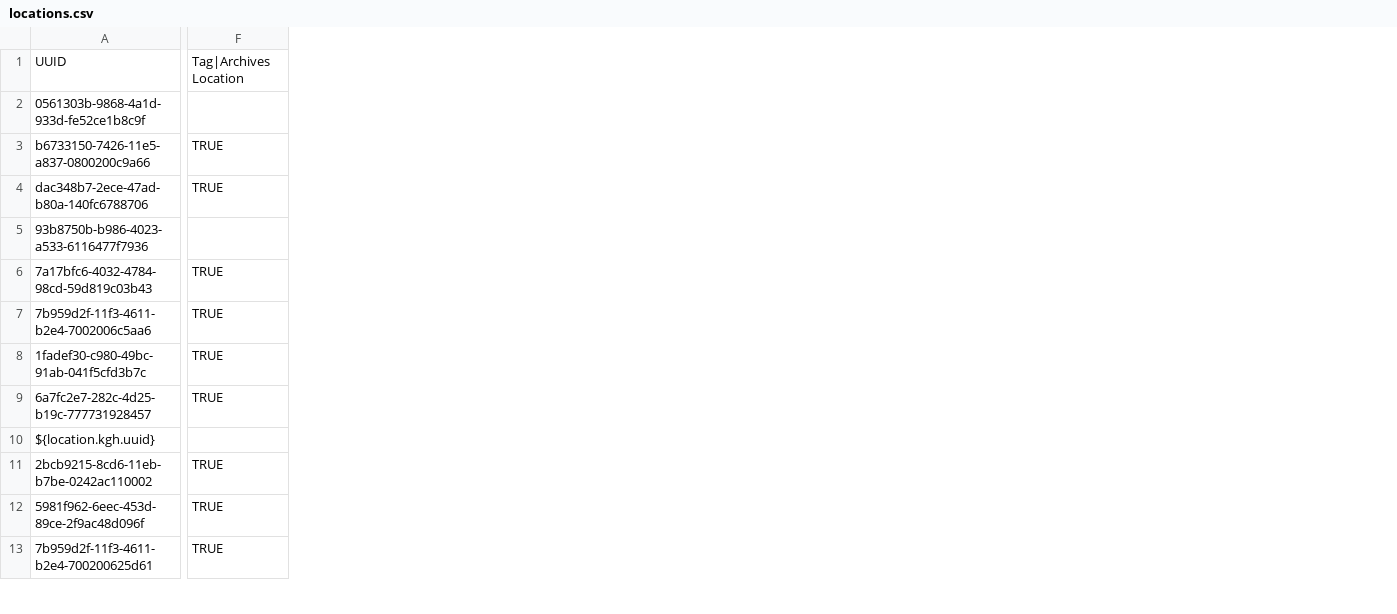
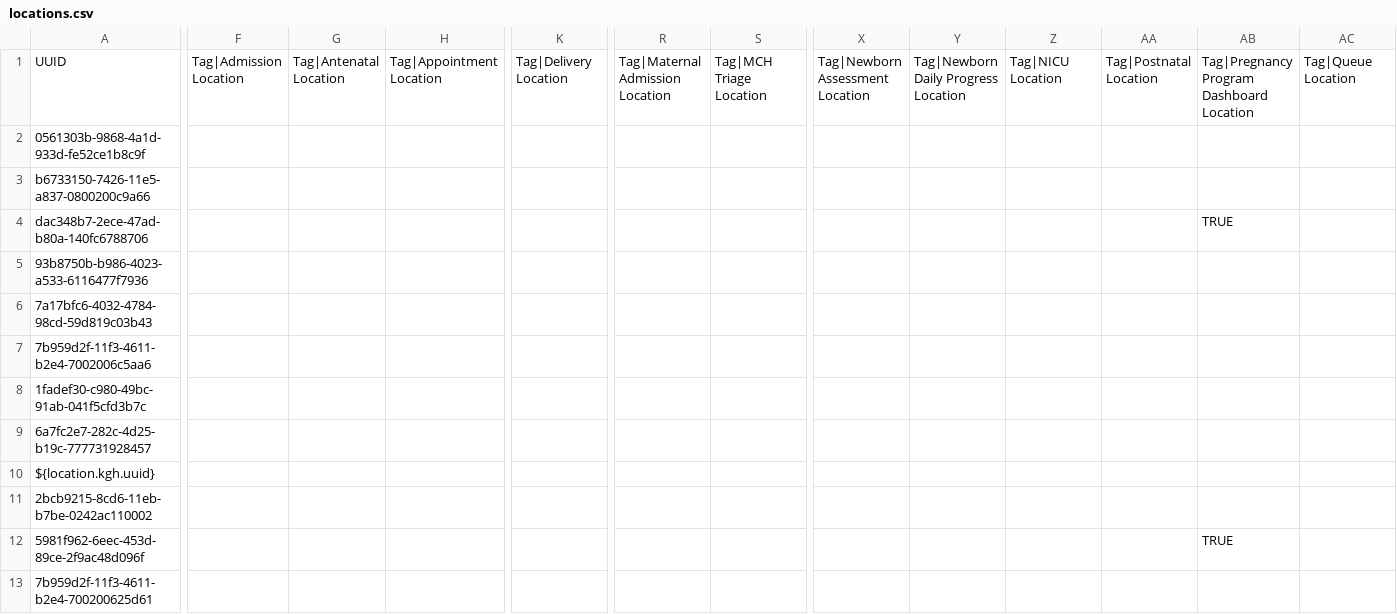
Before and after one commit to PIH/openmrs-config-pihsl, a CSV file: configuration/locations/locations.csv, drawn as a sheet; only a part is shown, gaps mark what is left out; the diff covers the shown part only; the diff names each change by its address in the sheet, - before the commit and + after, or states it on an @@ line.

Commit message:
UHM-8653: Update KGH Training and KGH Prod to have KGH Test config SL-958: Locations on the Check-In form are duplicated and don't include all locations

```diff
--- a/configuration/locations/locations.csv
+++ b/configuration/locations/locations.csv
+column G, row 1: Tag|Antenatal Location
+column H, row 1: Tag|Appointment Location
+column K, row 1: Tag|Delivery Location
+column R, row 1: Tag|Maternal Admission Location
+column S, row 1: Tag|MCH Triage Location
+column X, row 1: Tag|Newborn Assessment Location
+column Y, row 1: Tag|Newborn Daily Progress Location
+column Z, row 1: Tag|NICU Location
+column AA, row 1: Tag|Postnatal Location
+column AB, rows 1-12: Tag|Pregnancy Program Dashboard Location |  |  | TRUE |  |  |  |  |  |  |  | TRUE
+column AC, row 1: Tag|Queue Location
-F1: Tag|Archives Location
+F1: Tag|Admission Location
-F3:F4: TRUE
+F3:F4: (empty)
-F6:F9: TRUE
+F6:F9: (empty)
-F11:F13: TRUE
+F11:F13: (empty)
```
Also changed, not shown: 10 added rows, 1 added column and 7 edited cells elsewhere in this file, 4 other files.
